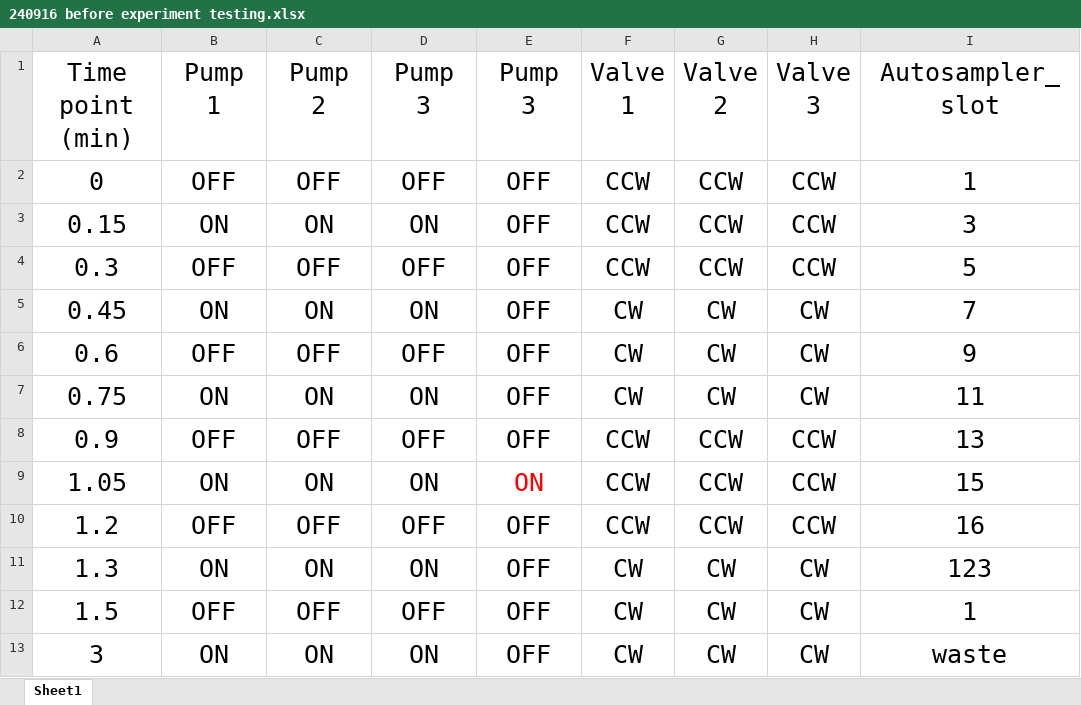
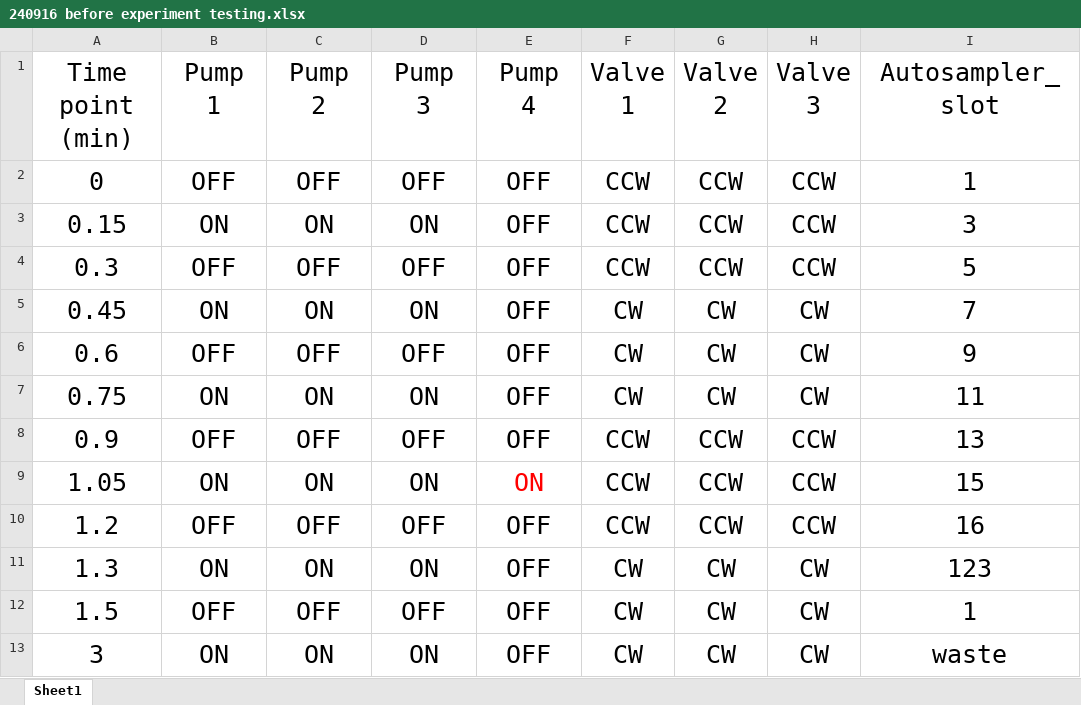
Before and after one commit to intel00000/EChem_Auto_Potential_Optimization, an Excel workbook: 240916 before experiment testing.xlsx, sheet Sheet1, drawn as a sheet; only a part is shown; values as stored, in another font and other column widths than the file's, no borders; the diff names each change by its address in the sheet, - before the commit and + after, or states it on an @@ line.

```diff
--- a/240916 before experiment testing.xlsx (sheet Sheet1)
+++ b/240916 before experiment testing.xlsx (sheet Sheet1)
-E1: Pump 3
+E1: Pump 4
```
Also changed, not shown: 1 other file.
